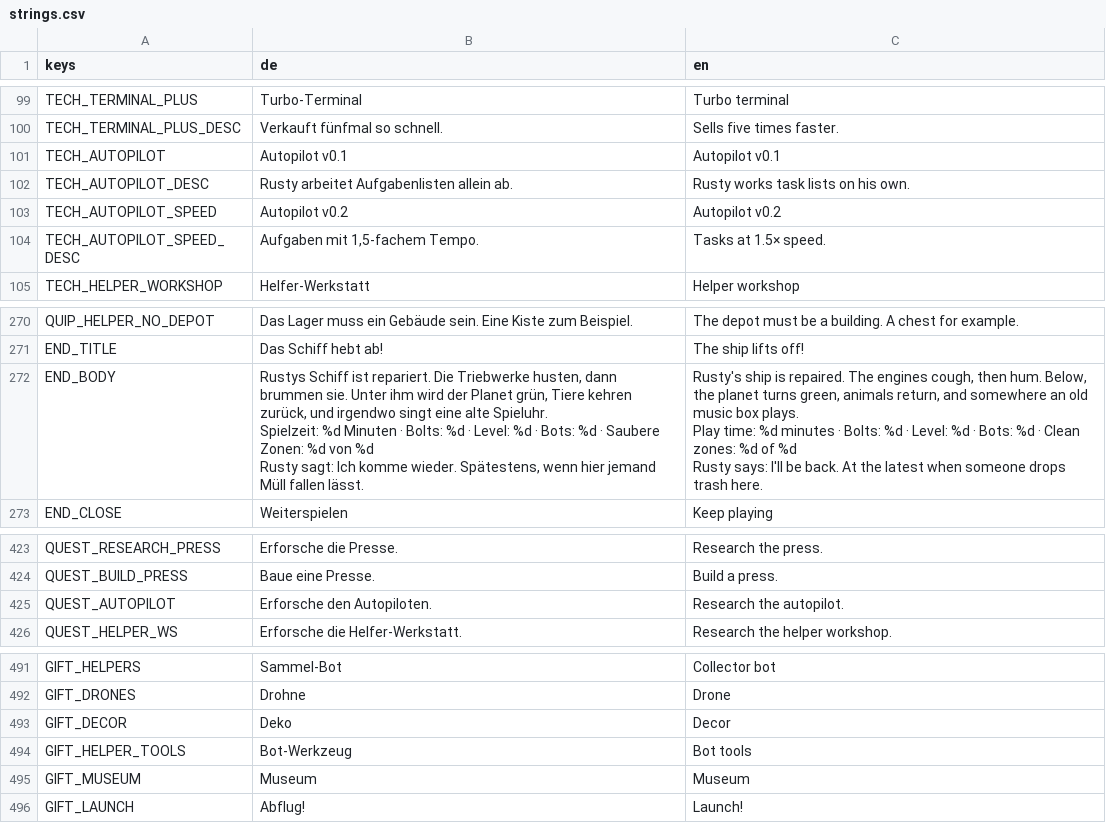
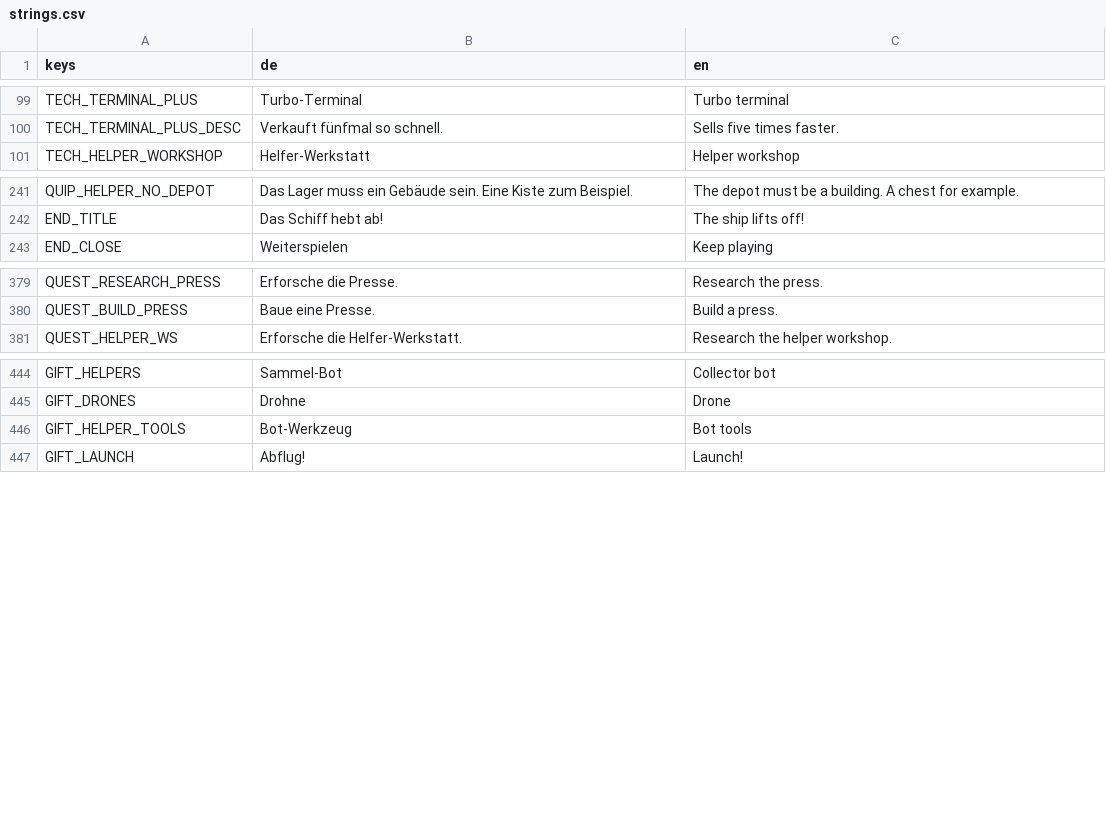
Before and after one commit to Dean86nz/ScrapEmpire, a CSV file: locale/strings.csv, drawn as a sheet; only a part is shown, gaps mark what is left out; the diff covers the shown part only.

```diff
--- a/locale/strings.csv
+++ b/locale/strings.csv
@@ -100,6 +100,2 @@ TECH_TERMINAL_PLUS,Turbo-Terminal,Turbo terminal
 TECH_TERMINAL_PLUS_DESC,Verkauft fünfmal so schnell.,Sells five times faster.
-TECH_AUTOPILOT,Autopilot v0.1,Autopilot v0.1
-TECH_AUTOPILOT_DESC,Rusty arbeitet Aufgabenlisten allein ab.,Rusty works task lists on his own.
-TECH_AUTOPILOT_SPEED,Autopilot v0.2,Autopilot v0.2
-TECH_AUTOPILOT_SPEED_DESC,"Aufgaben mit 1,5-fachem Tempo.",Tasks at 1.5× speed.
 TECH_HELPER_WORKSHOP,Helfer-Werkstatt,Helper workshop
@@ -271,11 +242,2 @@ QUIP_HELPER_NO_DEPOT,Das Lager muss ein Gebäude sein. Eine Kiste zum Beispiel.,
 END_TITLE,Das Schiff hebt ab!,The ship lifts off!
-END_BODY,"Rustys Schiff ist repariert. Die Triebwerke husten, dann brummen sie. Unter ihm wird der Planet grün, Tiere kehren zurück, und irgendwo singt eine alte Spieluhr.
-
-Spielzeit: %d Minuten · Bolts: %d · Level: %d · Bots: %d · Saubere Zonen: %d von %d
-
-Rusty sagt: Ich komme wieder. Spätestens, wenn hier jemand Müll fallen lässt.","Rusty's ship is repaired. The engines cough, then hum. Below, the planet turns green, animals return, and somewhere an old music box plays.
-
-Play time: %d minutes · Bolts: %d · Level: %d · Bots: %d · Clean zones: %d of %d
-
-Rusty says: I'll be back. At the latest when someone drops trash here."
 END_CLOSE,Weiterspielen,Keep playing
@@ -432,3 +380,2 @@ QUEST_RESEARCH_PRESS,Erforsche die Presse.,Research the press.
 QUEST_BUILD_PRESS,Baue eine Presse.,Build a press.
-QUEST_AUTOPILOT,Erforsche den Autopiloten.,Research the autopilot.
 QUEST_HELPER_WS,Erforsche die Helfer-Werkstatt.,Research the helper workshop.
@@ -500,5 +445,3 @@ GIFT_HELPERS,Sammel-Bot,Collector bot
 GIFT_DRONES,Drohne,Drone
-GIFT_DECOR,Deko,Decor
 GIFT_HELPER_TOOLS,Bot-Werkzeug,Bot tools
-GIFT_MUSEUM,Museum,Museum
 GIFT_LAUNCH,Abflug!,Launch!
```
Also changed, not shown: 41 removed rows and 2 edited cells elsewhere in this file, 53 other files.
